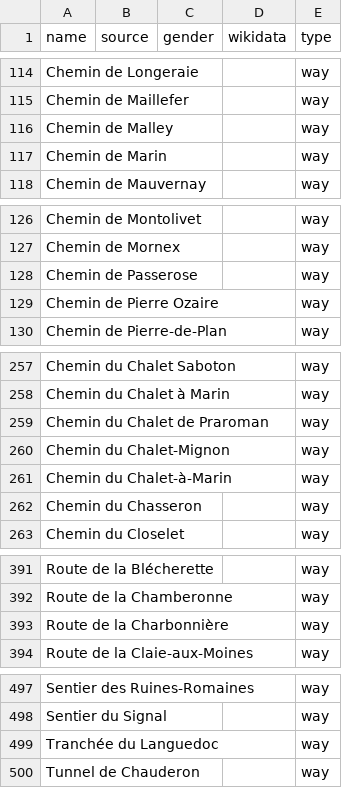
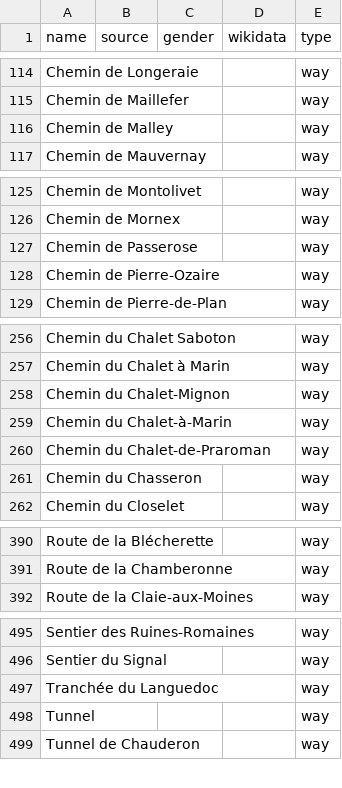
Before and after one commit to EqualStreetNames/equalstreetnames-lausanne, a CSV file: data/other.csv, drawn as a sheet; only a part is shown, gaps mark what is left out; removed rows and columns are numbered as before the commit, all else as after; the diff covers the shown part only; the diff names each change by its address in the sheet, - before the commit and + after, or states it on an @@ line.

```diff
--- a/data/other.csv
+++ b/data/other.csv
-row 117: Chemin de Marin |  |  |  | way
-A128 (name): Chemin de Pierre Ozaire
+A128 (name): Chemin de Pierre-Ozaire
-row 259: Chemin du Chalet de Praroman |  |  |  | way
+row 260: Chemin du Chalet-de-Praroman |  |  |  | way
-row 393: Route de la Charbonnière |  |  |  | way
+row 498: Tunnel |  |  |  | way
```
Also changed, not shown: 2 edited cells elsewhere in this file, data/gender.csv, 3 other files.
